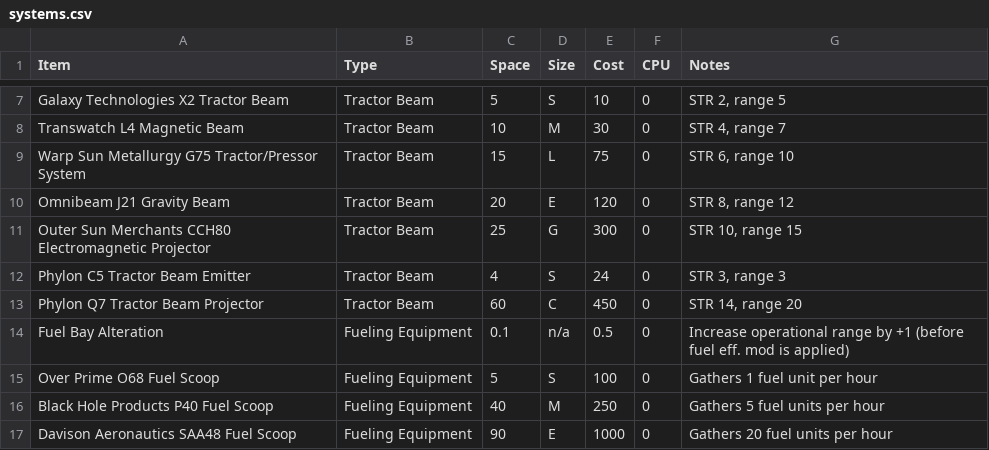
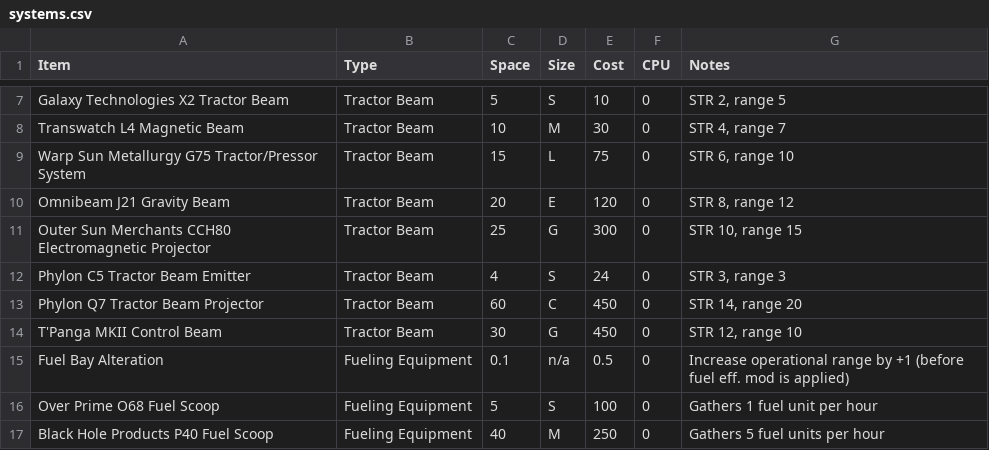
Before and after one commit to herosheets/woin-starships, a CSV file: starship_data/systems.csv, drawn as a sheet; only a part is shown, gaps mark what is left out; the shorter side is filled out with more unchanged rows.

Commit message:
Update systems.csv

```diff
--- a/starship_data/systems.csv
+++ b/starship_data/systems.csv
@@ -13,2 +13,3 @@ Phylon C5 Tractor Beam Emitter,Tractor Beam,4,S,24,0,"STR 3, range 3"
 Phylon Q7 Tractor Beam Projector,Tractor Beam,60,C,450,0,"STR 14, range 20"
+T'Panga MKII Control Beam,Tractor Beam,30,G,450,0,"STR 12, range 10"
 Fuel Bay Alteration,Fueling Equipment,0.1,n/a,0.5,0,Increase operational range by +1 (before fuel eff. mod is applied)
```
